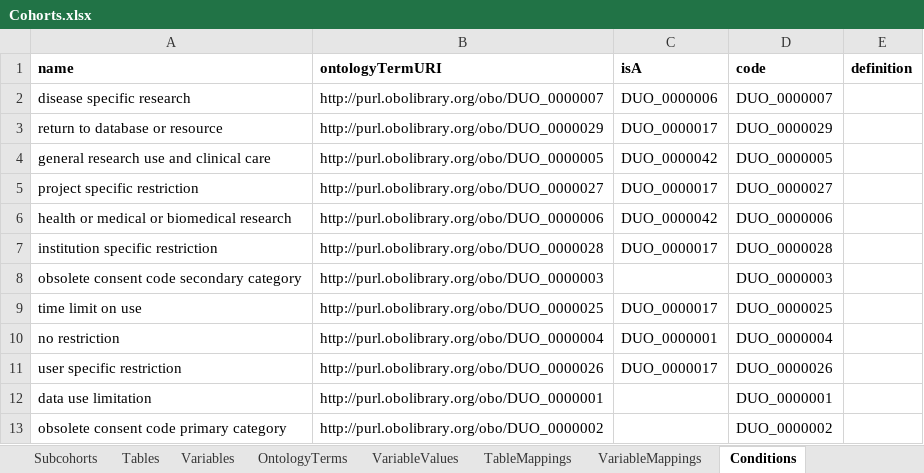
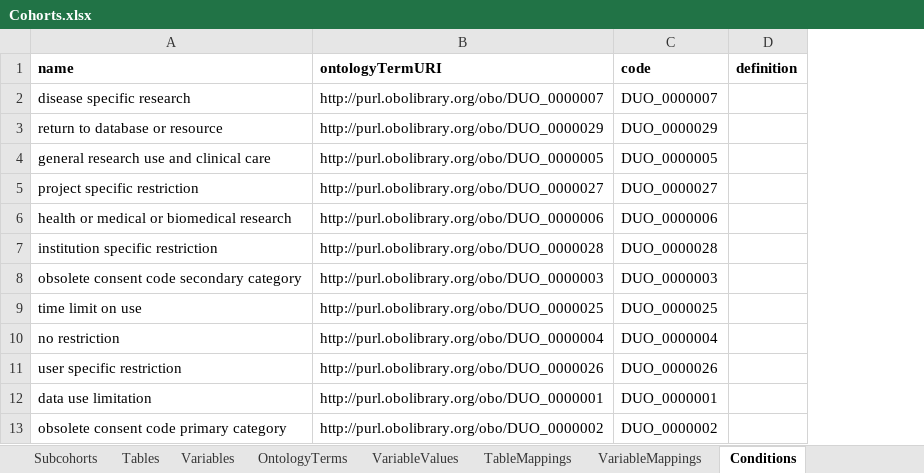
Before and after one commit to molgenis/molgenis-emx2, an Excel workbook: data/datacatalogue/Cohorts.xlsx, sheet Conditions, drawn as a sheet; only a part is shown; values as stored, in another font and other column widths than the file's, no borders; the diff names each change by its address in the sheet, - before the commit and + after, or states it on an @@ line.

```diff
--- a/data/datacatalogue/Cohorts.xlsx (sheet Conditions)
+++ b/data/datacatalogue/Cohorts.xlsx (sheet Conditions)
-column C (isA), rows 2-11: DUO_0000006 | DUO_0000017 | DUO_0000042 | DUO_0000017 | DUO_0000042 | DUO_0000017 |  | DUO_0000017 | DUO_0000001 | DUO_0000017
```
Also changed, not shown: sheet Contacts, sheet ContributionTypes, sheet OntologyTerms, sheet Keywords, 1 other file.
